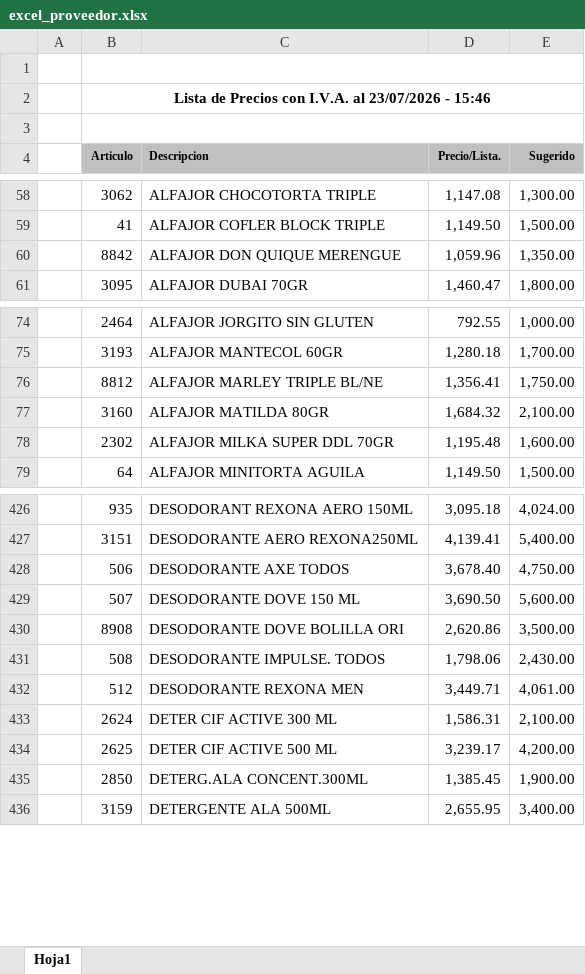
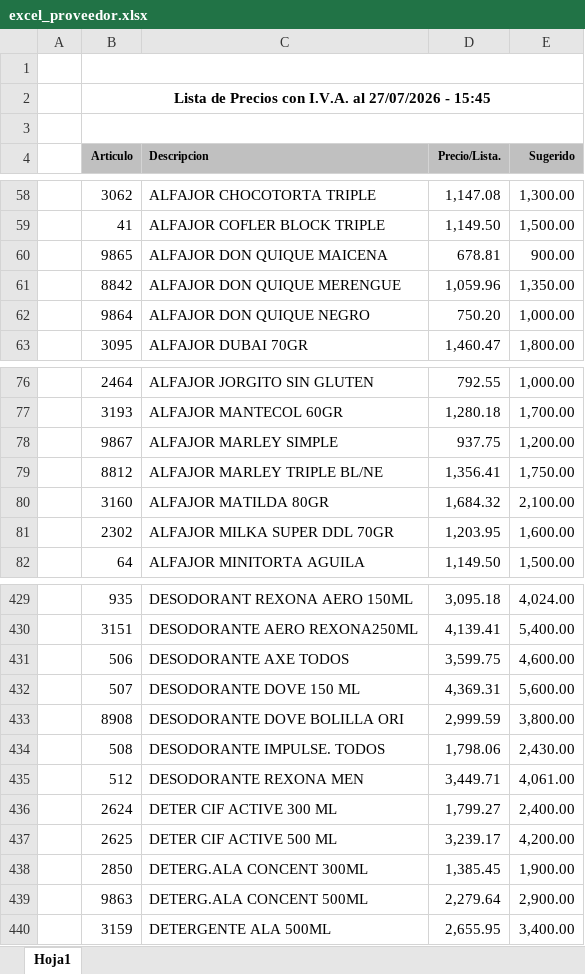
Before and after one commit to danis2003/mimayo, an Excel workbook: dist/data/excel_proveedor.xlsx, sheet Hoja1, drawn as a sheet; only a part is shown, gaps mark what is left out; values as stored, in another font and other column widths than the file's, no borders; addresses are those after the commit; the diff covers the shown part only; the diff names each change by its address in the sheet, - before the commit and + after, or states it on an @@ line.

```diff
--- a/dist/data/excel_proveedor.xlsx (sheet Hoja1)
+++ b/dist/data/excel_proveedor.xlsx (sheet Hoja1)
-B2 (Articulo): …I.V.A. al 23/07/2026 - 15:46
+B2 (Articulo): …I.V.A. al 27/07/2026 - 15:45
+row 60:  | 9865 | ALFAJOR DON QUIQUE MAICENA | 678.81 | 900.00
+row 62:  | 9864 | ALFAJOR DON QUIQUE NEGRO | 750.20 | 1,000.00
+row 78:  | 9867 | ALFAJOR MARLEY SIMPLE | 937.75 | 1,200.00
-D81 (Precio/Lista.): 1,195.48
+D81 (Precio/Lista.): 1,203.95
-D431 (Precio/Lista.): 3,678.40
+D431 (Precio/Lista.): 3,599.75
-E431 (Sugerido): 4,750.00
+E431 (Sugerido): 4,600.00
-D432 (Precio/Lista.): 3,690.50
+D432 (Precio/Lista.): 4,369.31
-D433 (Precio/Lista.): 2,620.86
+D433 (Precio/Lista.): 2,999.59
-E433 (Sugerido): 3,500.00
+E433 (Sugerido): 3,800.00
-D436 (Precio/Lista.): 1,586.31
+D436 (Precio/Lista.): 1,799.27
-E436 (Sugerido): 2,100.00
+E436 (Sugerido): 2,400.00
-C438 (Descripcion): DETERG.ALA CONCENT.300ML
+C438 (Descripcion): DETERG.ALA CONCENT 300ML
+row 439:  | 9863 | DETERG.ALA CONCENT 500ML | 2,279.64 | 2,900.00
```
Also changed, not shown: 2 added rows, 3 removed rows and 48 edited cells elsewhere in this sheet, dist/data/Excel_Maestro.xlsx, 30 other files.
